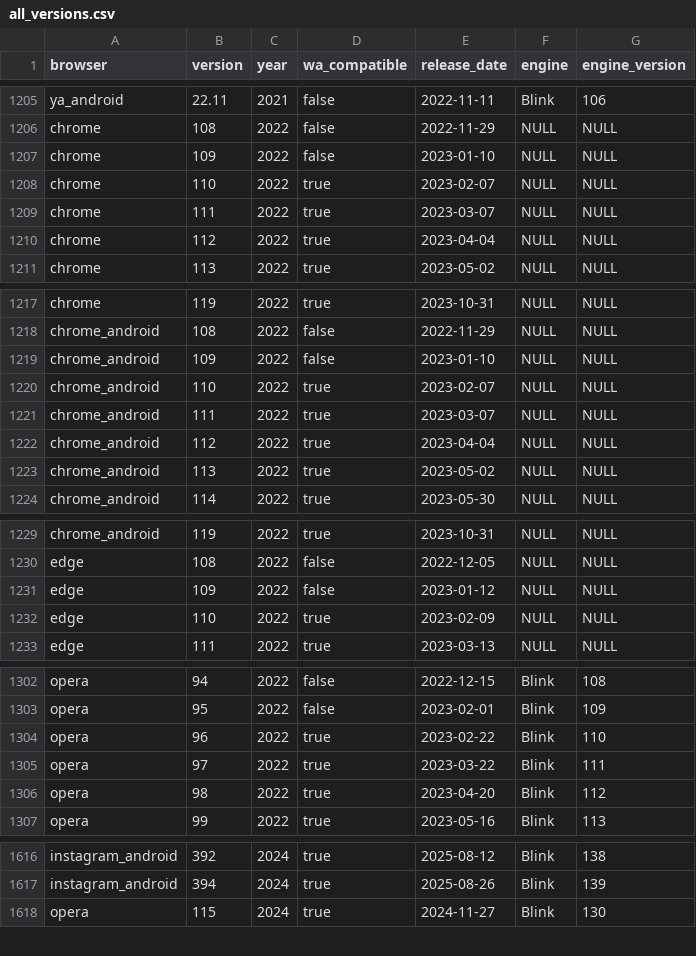
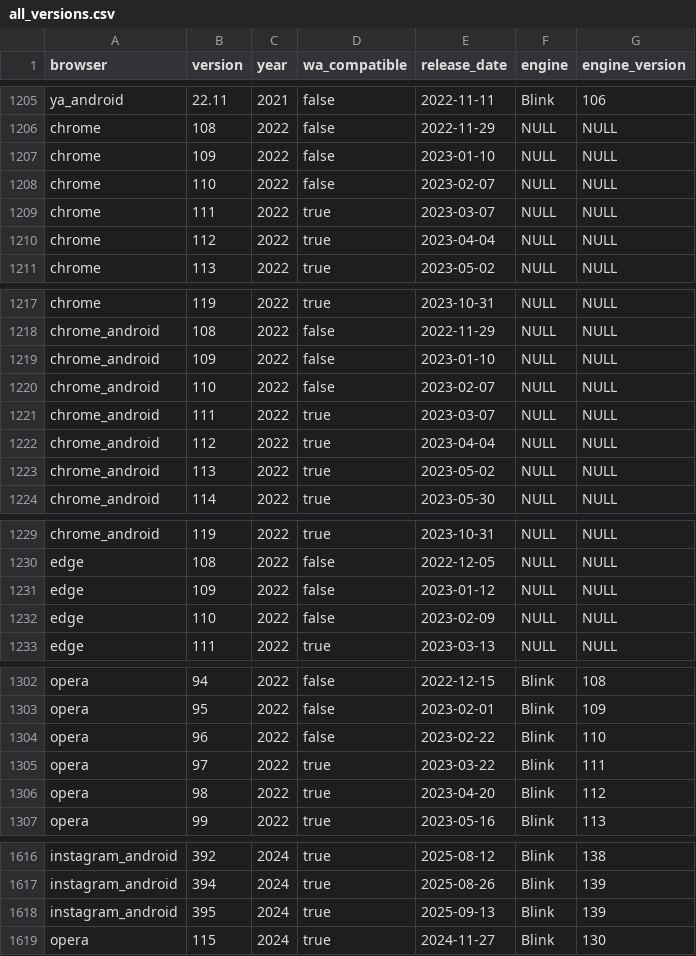
Before and after one commit to web-platform-dx/baseline-browser-mapping, a CSV file: static/with_downstream/all_versions.csv, drawn as a sheet; only a part is shown, gaps mark what is left out; the diff covers the shown part only.

```diff
--- a/static/with_downstream/all_versions.csv
+++ b/static/with_downstream/all_versions.csv
@@ -1207,3 +1207,3 @@
 "chrome","109","2022","false","2023-01-10","NULL","NULL"
-"chrome","110","2022","true","2023-02-07","NULL","NULL"
+"chrome","110","2022","false","2023-02-07","NULL","NULL"
 "chrome","111","2022","true","2023-03-07","NULL","NULL"
@@ -1219,3 +1219,3 @@
 "chrome_android","109","2022","false","2023-01-10","NULL","NULL"
-"chrome_android","110","2022","true","2023-02-07","NULL","NULL"
+"chrome_android","110","2022","false","2023-02-07","NULL","NULL"
 "chrome_android","111","2022","true","2023-03-07","NULL","NULL"
@@ -1231,3 +1231,3 @@
 "edge","109","2022","false","2023-01-12","NULL","NULL"
-"edge","110","2022","true","2023-02-09","NULL","NULL"
+"edge","110","2022","false","2023-02-09","NULL","NULL"
 "edge","111","2022","true","2023-03-13","NULL","NULL"
@@ -1303,3 +1303,3 @@
 "opera","95","2022","false","2023-02-01","Blink","109"
-"opera","96","2022","true","2023-02-22","Blink","110"
+"opera","96","2022","false","2023-02-22","Blink","110"
 "opera","97","2022","true","2023-03-22","Blink","111"
@@ -1617,2 +1617,3 @@
 "instagram_android","394","2024","true","2025-08-26","Blink","139"
+"instagram_android","395","2024","true","2025-09-13","Blink","139"
 "opera","115","2024","true","2024-11-27","Blink","130"
```
Also changed, not shown: 4 edited cells elsewhere in this file, static/all_versions.csv, static/all_versions_with_supports.csv, 9 other files.
